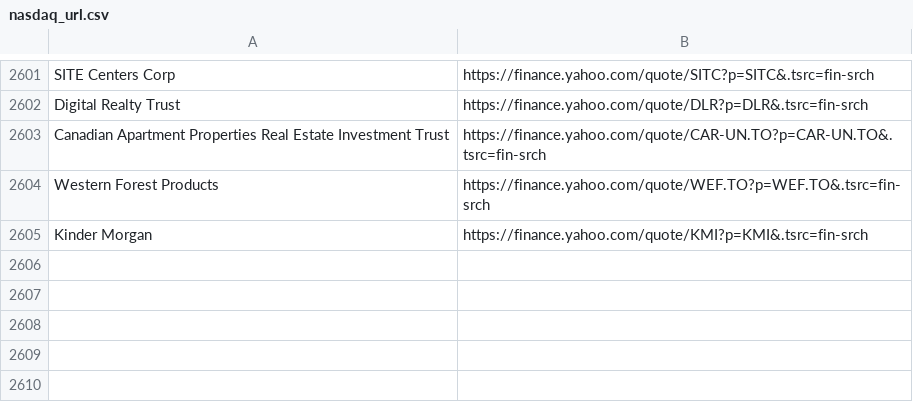
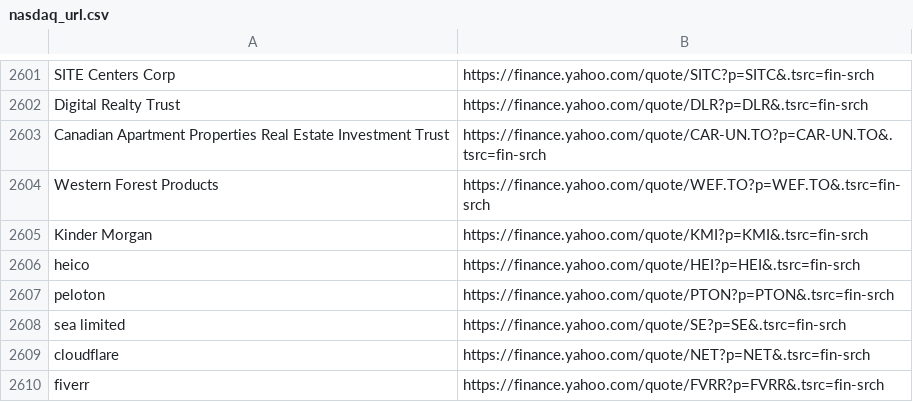
Before and after one commit to thibaultm955/share_dashboard, a CSV file: nasdaq_url.csv, drawn as a sheet; only a part is shown, gaps mark what is left out.

```diff
--- a/nasdaq_url.csv
+++ b/nasdaq_url.csv
@@ -2648 +2648,6 @@ Western Forest Products,https://finance.yahoo.com/quote/WEF.TO?p=WEF.TO&.tsrc=fi
 Kinder Morgan,https://finance.yahoo.com/quote/KMI?p=KMI&.tsrc=fin-srch
+heico,https://finance.yahoo.com/quote/HEI?p=HEI&.tsrc=fin-srch
+peloton,https://finance.yahoo.com/quote/PTON?p=PTON&.tsrc=fin-srch
+sea limited,https://finance.yahoo.com/quote/SE?p=SE&.tsrc=fin-srch
+cloudflare,https://finance.yahoo.com/quote/NET?p=NET&.tsrc=fin-srch
+fiverr,https://finance.yahoo.com/quote/FVRR?p=FVRR&.tsrc=fin-srch
```
Also changed, not shown: cleaned_url.csv.
